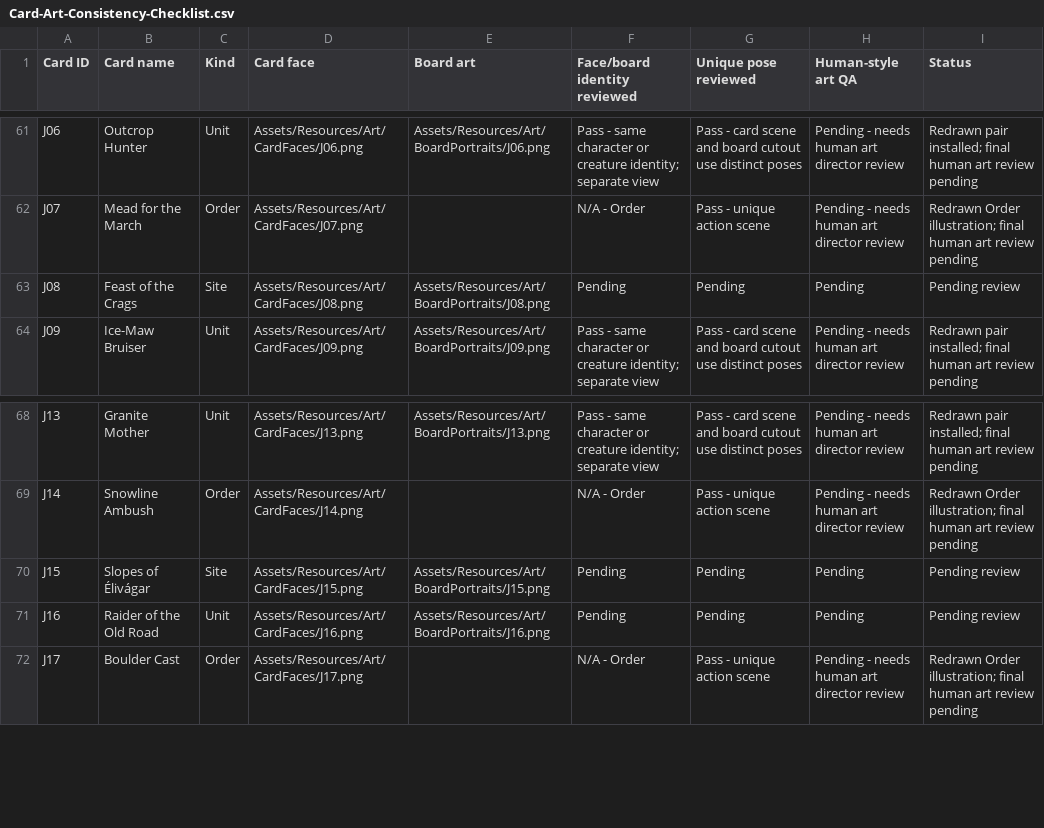
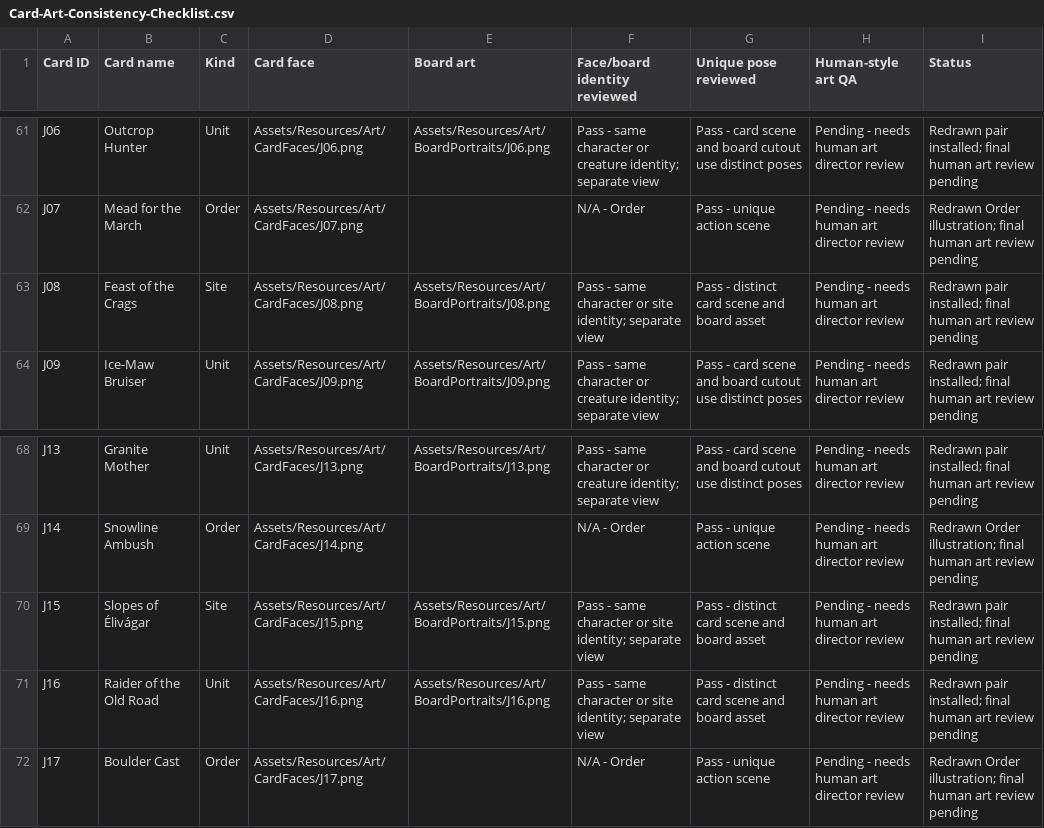
Before and after one commit to WorkTicket/dawnwager-unity, a CSV file: ArtBrief/Card-Art-Consistency-Checklist.csv, drawn as a sheet; only a part is shown, gaps mark what is left out.

Commit message:
Finish Jotun site and unit art pairs

```diff
--- a/ArtBrief/Card-Art-Consistency-Checklist.csv
+++ b/ArtBrief/Card-Art-Consistency-Checklist.csv
@@ -62,3 +62,3 @@ J06,Outcrop Hunter,Unit,Assets/Resources/Art/CardFaces/J06.png,Assets/Resources/
 J07,Mead for the March,Order,Assets/Resources/Art/CardFaces/J07.png,,N/A - Order,Pass - unique action scene,Pending - needs human art director review,Redrawn Order illustration; final human art review pending
-J08,Feast of the Crags,Site,Assets/Resources/Art/CardFaces/J08.png,Assets/Resources/Art/BoardPortraits/J08.png,Pending,Pending,Pending,Pending review
+J08,Feast of the Crags,Site,Assets/Resources/Art/CardFaces/J08.png,Assets/Resources/Art/BoardPortraits/J08.png,Pass - same character or site identity; separate view,Pass - distinct card scene and board asset,Pending - needs human art director review,Redrawn pair installed; final human art review pending
 J09,Ice-Maw Bruiser,Unit,Assets/Resources/Art/CardFaces/J09.png,Assets/Resources/Art/BoardPortraits/J09.png,Pass - same character or creature identity; separate view,Pass - card scene and board cutout use distinct poses,Pending - needs human art director review,Redrawn pair installed; final human art review pending
@@ -69,4 +69,4 @@ J13,Granite Mother,Unit,Assets/Resources/Art/CardFaces/J13.png,Assets/Resources/
 J14,Snowline Ambush,Order,Assets/Resources/Art/CardFaces/J14.png,,N/A - Order,Pass - unique action scene,Pending - needs human art director review,Redrawn Order illustration; final human art review pending
-J15,Slopes of Élivágar,Site,Assets/Resources/Art/CardFaces/J15.png,Assets/Resources/Art/BoardPortraits/J15.png,Pending,Pending,Pending,Pending review
-J16,Raider of the Old Road,Unit,Assets/Resources/Art/CardFaces/J16.png,Assets/Resources/Art/BoardPortraits/J16.png,Pending,Pending,Pending,Pending review
+J15,Slopes of Élivágar,Site,Assets/Resources/Art/CardFaces/J15.png,Assets/Resources/Art/BoardPortraits/J15.png,Pass - same character or site identity; separate view,Pass - distinct card scene and board asset,Pending - needs human art director review,Redrawn pair installed; final human art review pending
+J16,Raider of the Old Road,Unit,Assets/Resources/Art/CardFaces/J16.png,Assets/Resources/Art/BoardPortraits/J16.png,Pass - same character or site identity; separate view,Pass - distinct card scene and board asset,Pending - needs human art director review,Redrawn pair installed; final human art review pending
 J17,Boulder Cast,Order,Assets/Resources/Art/CardFaces/J17.png,,N/A - Order,Pass - unique action scene,Pending - needs human art director review,Redrawn Order illustration; final human art review pending
```
Also changed, not shown: 7 other files.
